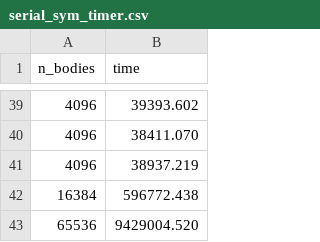
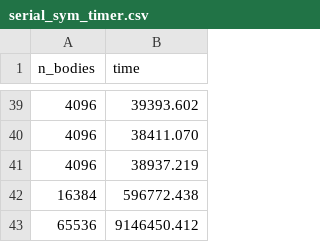
Before and after one commit to Berto70/nbody_cuda, a CSV file: data/serial_sym_timer.csv, drawn as a sheet; only a part is shown, gaps mark what is left out.

Commit message:
fixed data points

```diff
--- a/data/serial_sym_timer.csv
+++ b/data/serial_sym_timer.csv
@@ -42,2 +42,2 @@ n_bodies,time
 16384,596772.438
-65536,9429004.520
+65536,9146450.412
```
Also changed, not shown: data/serial_timer.csv.
